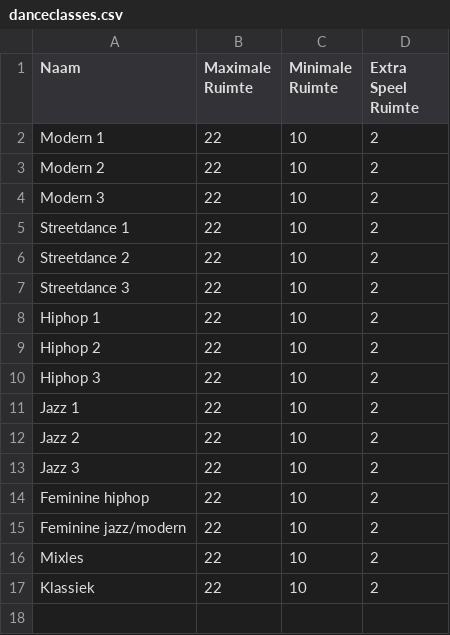
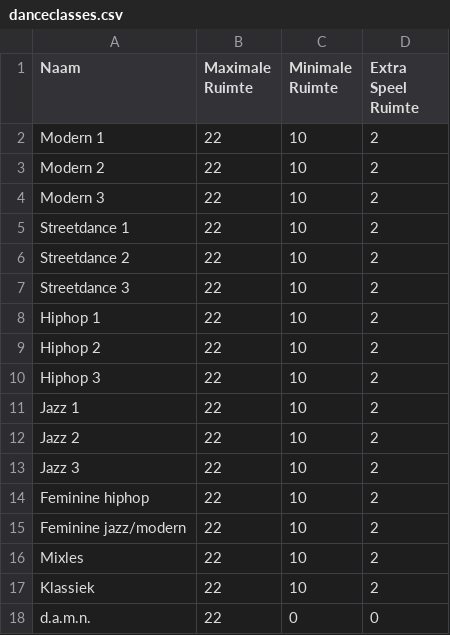
Before and after one commit to KungFuDonkey/studance_lotingsprotocol, a CSV file: input/danceclasses.csv, drawn as a sheet.

```diff
--- a/input/danceclasses.csv
+++ b/input/danceclasses.csv
@@ -17 +17,2 @@ Mixles,22,10,2
 Klassiek,22,10,2
+d.a.m.n.,22,0,0
```
Also changed, not shown: 7 other files.
